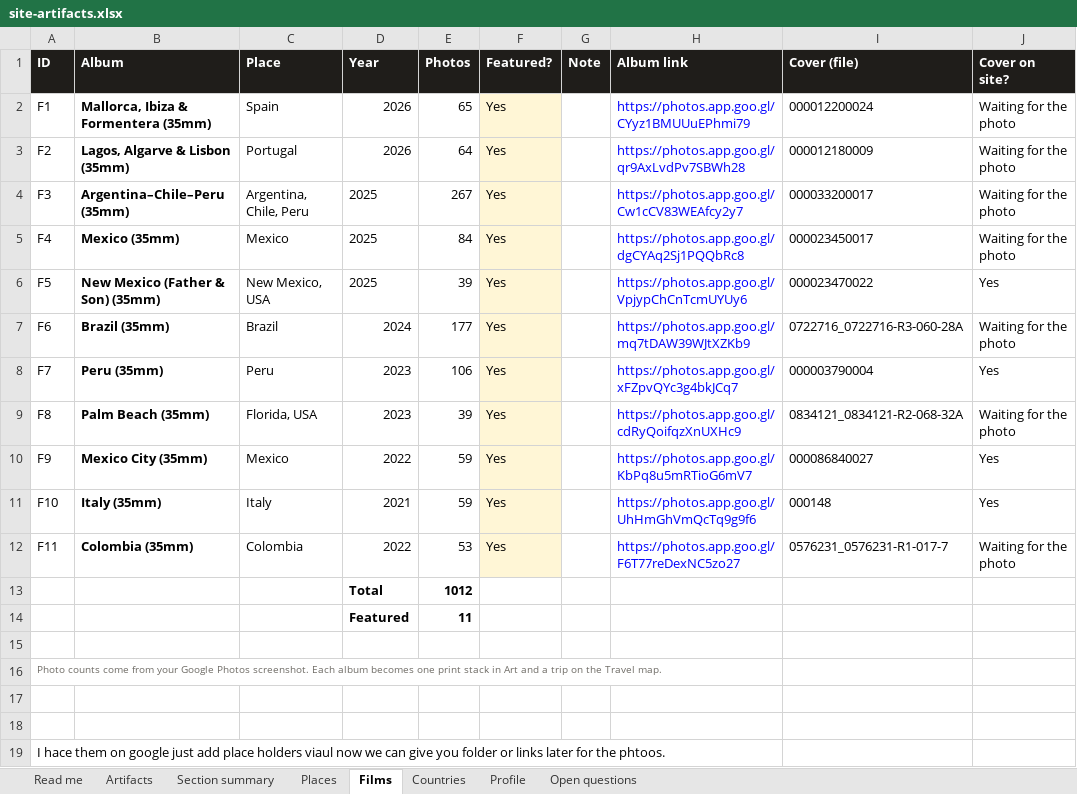
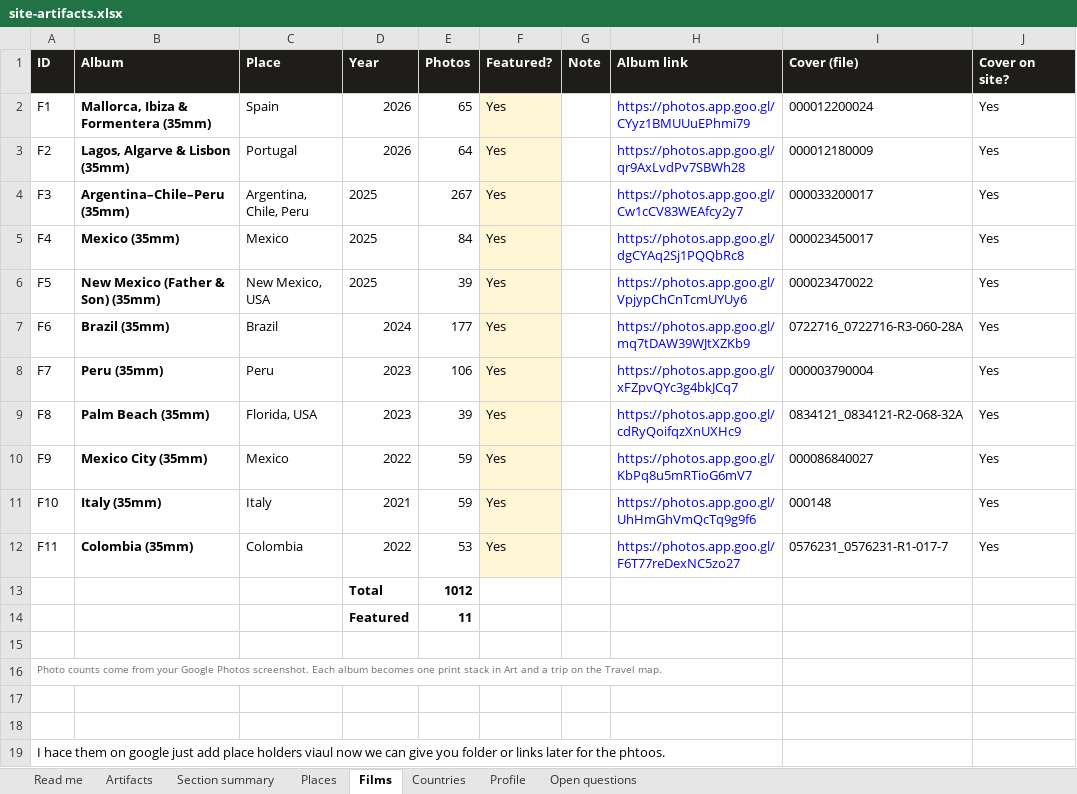
Before and after one commit to gsacco15/grantsacco, an Excel workbook: planning/site-artifacts.xlsx, sheet Films, drawn as a sheet; values as stored, in another font and other column widths than the file's, no borders; the diff names each change by its address in the sheet, - before the commit and + after, or states it on an @@ line.

```diff
--- a/planning/site-artifacts.xlsx (sheet Films)
+++ b/planning/site-artifacts.xlsx (sheet Films)
-J2:J5 (Cover on site?): Waiting for the photo
+J2:J5 (Cover on site?): Yes
-J7 (Cover on site?): Waiting for the photo
+J7 (Cover on site?): Yes
-J9 (Cover on site?): Waiting for the photo
+J9 (Cover on site?): Yes
-J12 (Cover on site?): Waiting for the photo
+J12 (Cover on site?): Yes
```
Also changed, not shown: sheet Open questions, 9 other files.
